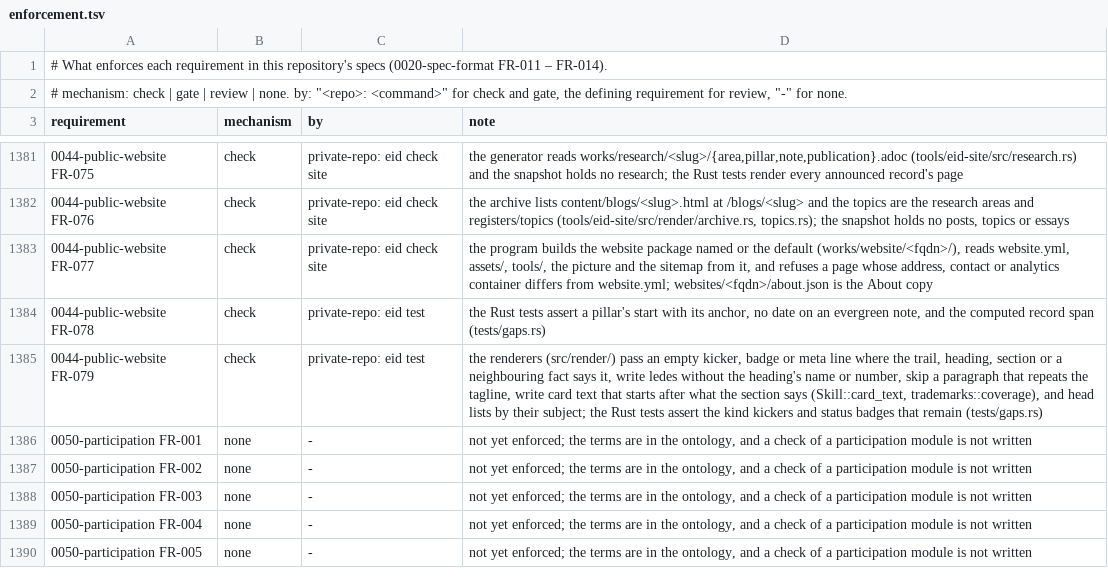
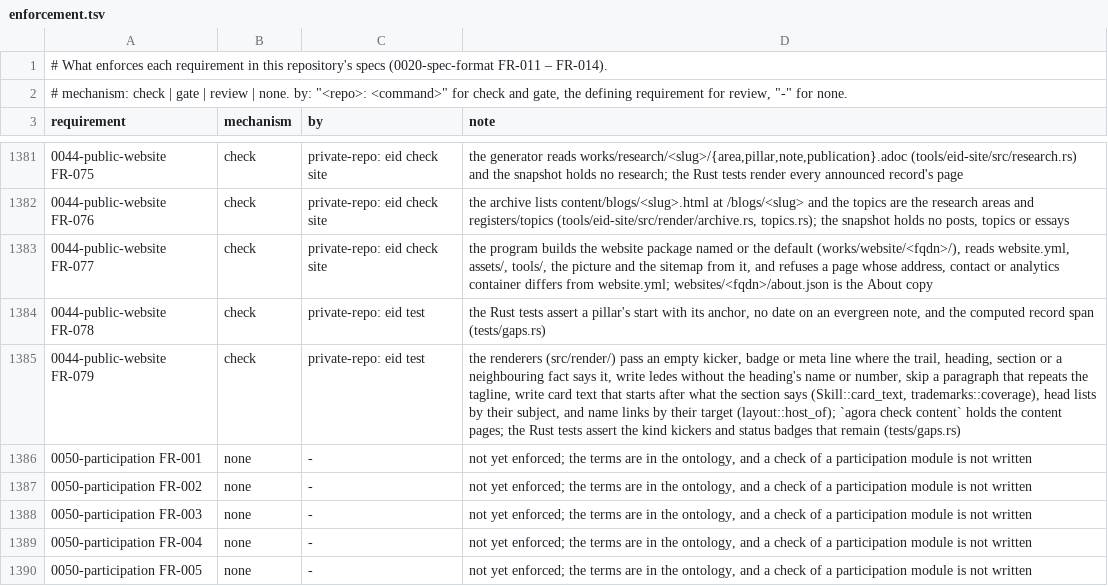
Before and after one commit to intellectual-frontiers/.github, a TSV file: spec-kit/enforcement.tsv, drawn as a sheet; only a part is shown, gaps mark what is left out; the diff names each change by its address in the sheet, - before the commit and + after, or states it on an @@ line.

```diff
--- a/spec-kit/enforcement.tsv
+++ b/spec-kit/enforcement.tsv
-D1385 (note): …(Skill::card_text, trademarks::coverage), and head lists by their subject; the Rust…
+D1385 (note): …(Skill::card_text, trademarks::coverage), head lists by their subject, and name links by their target (layout::host_of); `agora check content` holds the content pages; the Rust…
```
Also changed, not shown: 5 other files.
